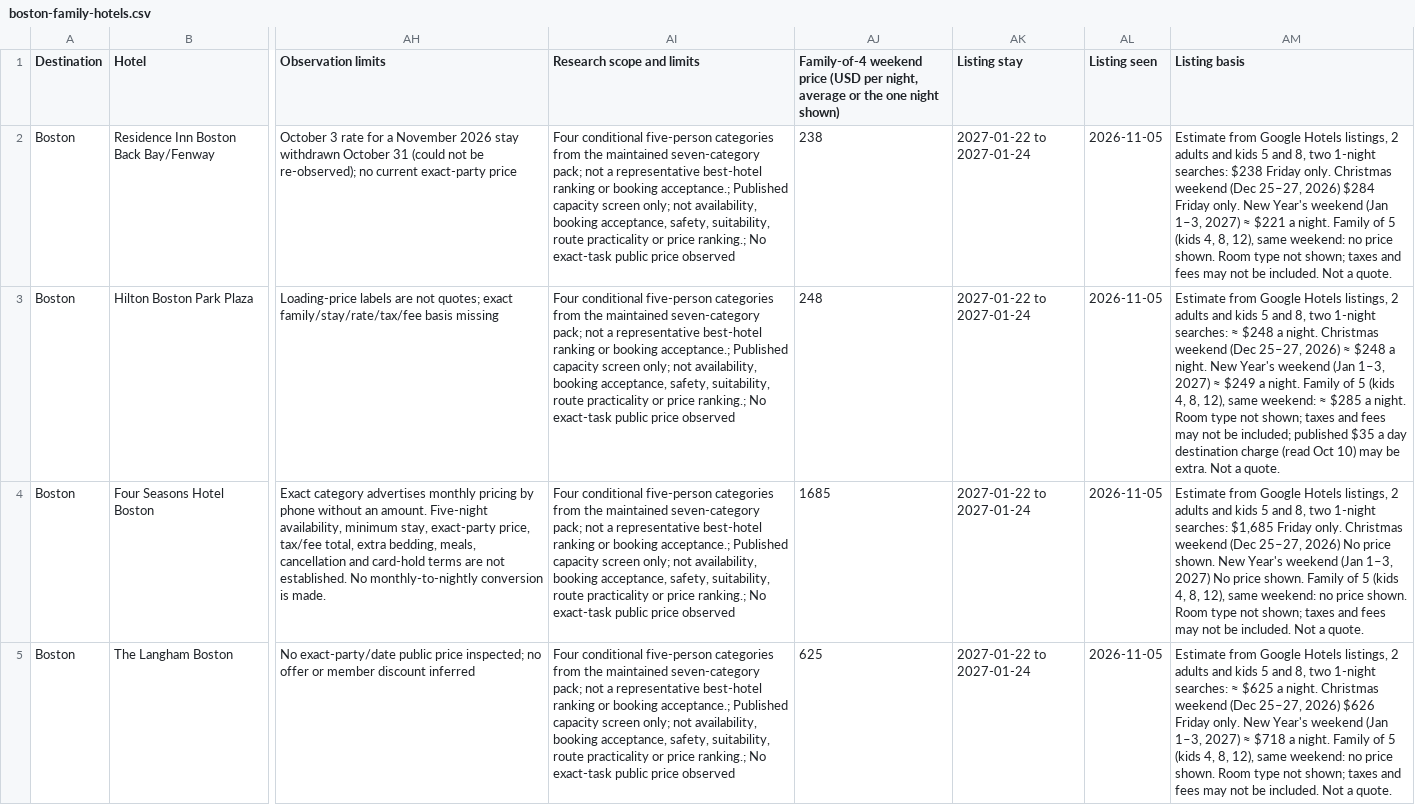
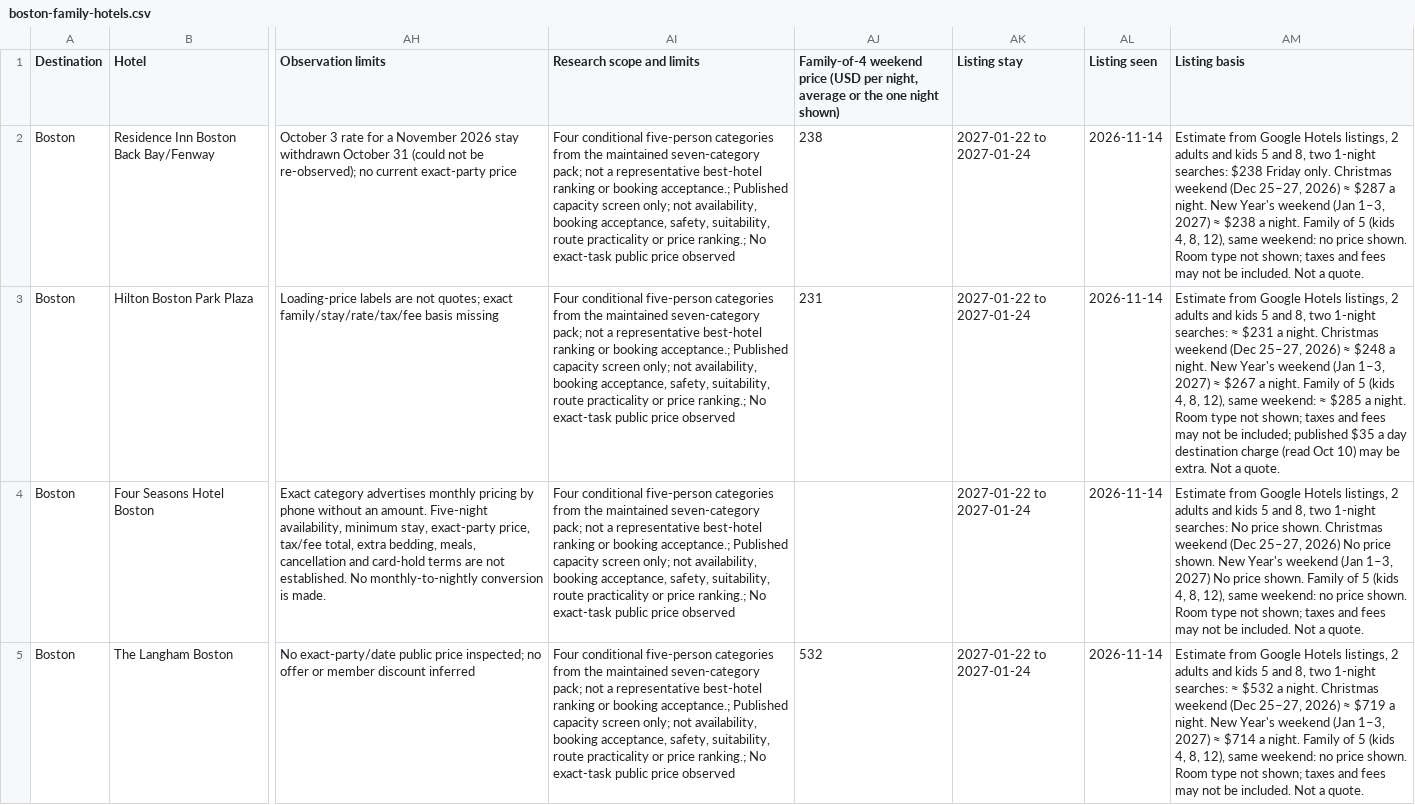
Before and after one commit to agarg21/family-tripwise, a CSV file: site/downloads/boston-family-hotels.csv, drawn as a sheet; only a part is shown, gaps mark what is left out; the diff names each change by its address in the sheet, - before the commit and + after, or states it on an @@ line.

```diff
--- a/site/downloads/boston-family-hotels.csv
+++ b/site/downloads/boston-family-hotels.csv
-AL2:AL5 (Listing seen): 2026-11-05
+AL2:AL5 (Listing seen): 2026-11-14
-AM2 (Listing basis): …25–27, 2026) $284 Friday only. New Year's weekend (Jan 1–3, 2027) ≈ $221 a night.…
+AM2 (Listing basis): …25–27, 2026) ≈ $287 a night. New Year's weekend (Jan 1–3, 2027) ≈ $238 a night.…
-AJ3: 248
+AJ3: 231
-AM3 (Listing basis): …searches: ≈ $248 a night. Christmas weekend (Dec 25–27, 2026) ≈ $248 a night. New Year's weekend (Jan 1–3, 2027) ≈ $249 a night.…
+AM3 (Listing basis): …searches: ≈ $231 a night. Christmas weekend (Dec 25–27, 2026) ≈ $248 a night. New Year's weekend (Jan 1–3, 2027) ≈ $267 a night.…
-AJ4: 1685
+AJ4: (empty)
-AM4 (Listing basis): …1-night searches: $1,685 Friday only. Christmas weekend…
+AM4 (Listing basis): …1-night searches: No price shown. Christmas weekend…
-AJ5: 625
+AJ5: 532
-AM5 (Listing basis): …searches: ≈ $625 a night. Christmas weekend (Dec 25–27, 2026) $626 Friday only. New Year's weekend (Jan 1–3, 2027) ≈ $718 a night.…
+AM5 (Listing basis): …searches: ≈ $532 a night. Christmas weekend (Dec 25–27, 2026) ≈ $719 a night. New Year's weekend (Jan 1–3, 2027) ≈ $714 a night.…
```
Also changed, not shown: 11 other files.
